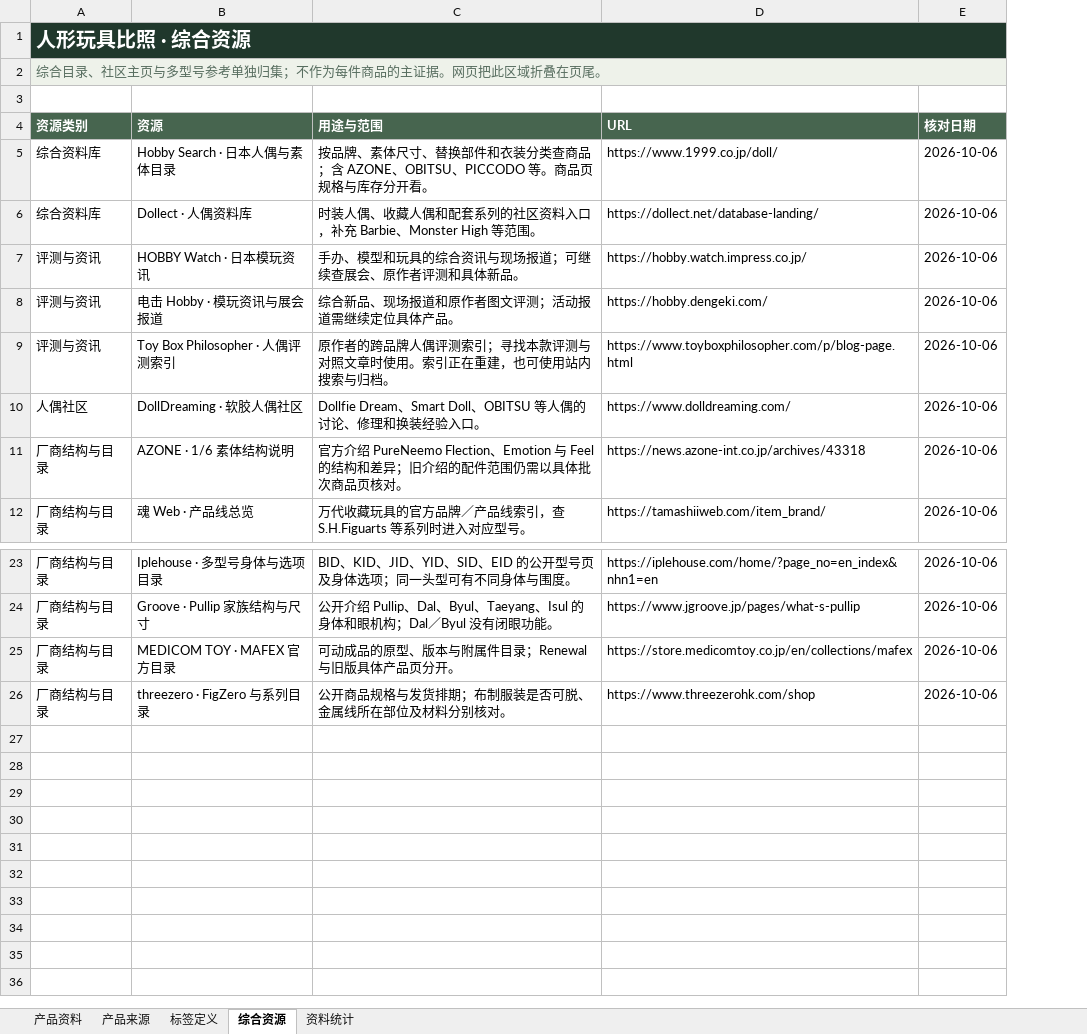
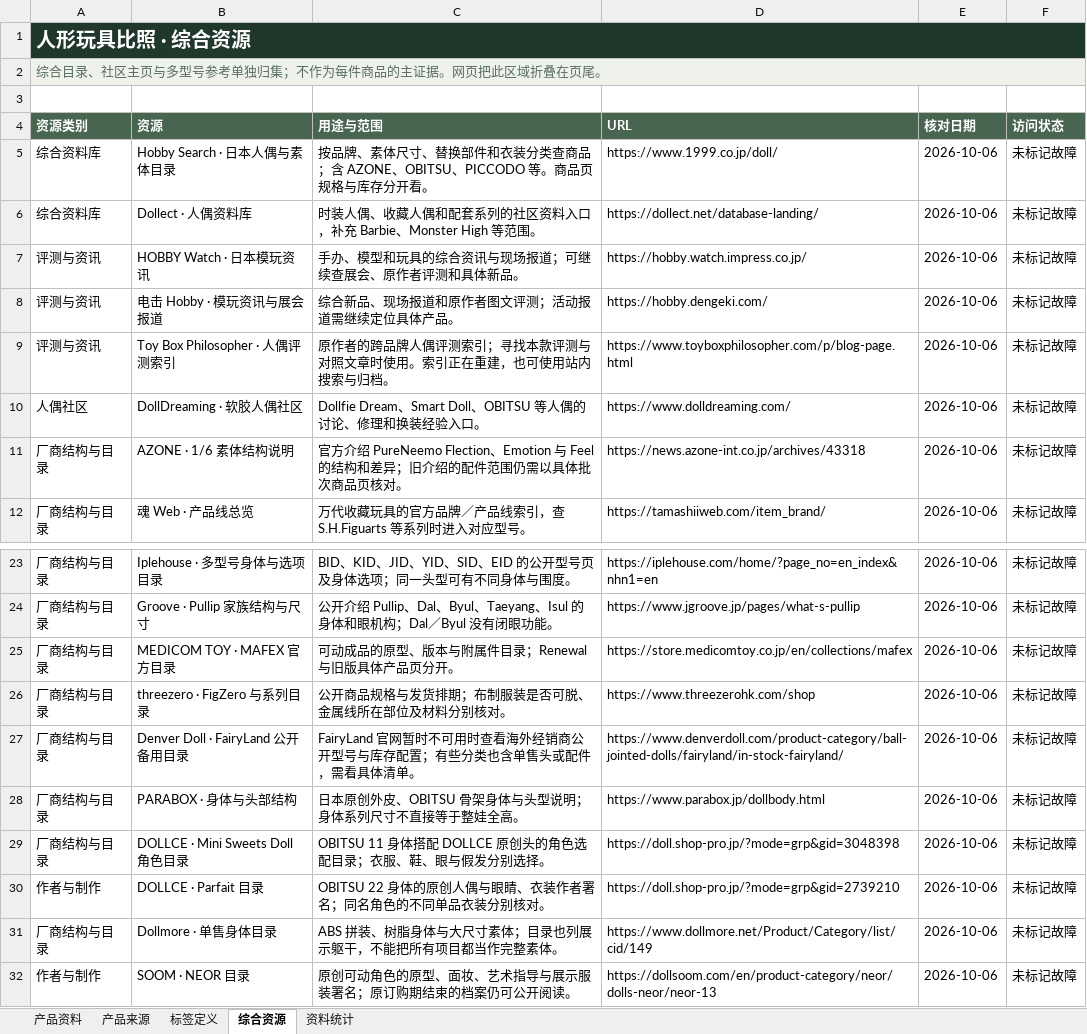
Before and after one commit to fivsevn-agy/fivsevn-devlog, an Excel workbook: posts/2026/assets/toy-compare/toy-data.xlsx, sheet 综合资源, drawn as a sheet; only a part is shown, gaps mark what is left out; values as stored, in another font and other column widths than the file's, no borders; table styles not drawn; the diff names each change by its address in the sheet, - before the commit and + after, or states it on an @@ line.

Commit message:
Expand toy comparison by 91 models and add public FairyLand fallback links

```diff
--- a/posts/2026/assets/toy-compare/toy-data.xlsx (sheet 综合资源)
+++ b/posts/2026/assets/toy-compare/toy-data.xlsx (sheet 综合资源)
+column F (访问状态), rows 5-12: all 未标记故障; rows 23-26: all 未标记故障
+row 27: 厂商结构与目录 | Denver Doll · FairyLand 公开备用目录 | FairyLand 官网暂时不可用时查看海外经销商公开型号与库存配置；有些分类也含单售头或配件，需看具体清单。 | https://www.denverdoll.com/product-category/ball-jointed-dolls/fairyland/in-stock-fairyland/ | 2026-10-06 | 未标记故障
+row 28: 厂商结构与目录 | PARABOX · 身体与头部结构 | 日本原创外皮、OBITSU 骨架身体与头型说明；身体系列尺寸不直接等于整娃全高。 | https://www.parabox.jp/dollbody.html | 2026-10-06 | 未标记故障
+row 29: 厂商结构与目录 | DOLLCE · Mini Sweets Doll 角色目录 | OBITSU 11 身体搭配 DOLLCE 原创头的角色选配目录；衣服、鞋、眼与假发分别选择。 | https://doll.shop-pro.jp/?mode=grp&gid=3048398 | 2026-10-06 | 未标记故障
+row 30: 作者与制作 | DOLLCE · Parfait 目录 | OBITSU 22 身体的原创人偶与眼睛、衣装作者署名；同名角色的不同单品衣装分别核对。 | https://doll.shop-pro.jp/?mode=grp&gid=2739210 | 2026-10-06 | 未标记故障
+row 31: 厂商结构与目录 | Dollmore · 单售身体目录 | ABS 拼装、树脂身体与大尺寸素体；目录也列展示躯干，不能把所有项目都当作完整素体。 | https://www.dollmore.net/Product/Category/list/cid/149 | 2026-10-06 | 未标记故障
+row 32: 作者与制作 | SOOM · NEOR 目录 | 原创可动角色的原型、面妆、艺术指导与展示服装署名；原订购期结束的档案仍可公开阅读。 | https://dollsoom.com/en/product-category/neor/dolls-neor/neor-13 | 2026-10-06 | 未标记故障
```
Also changed, not shown: sheet 产品资料, sheet 产品来源, sheet 资料统计, sheet 标签定义, formulas that keep their value, 2 other files.
